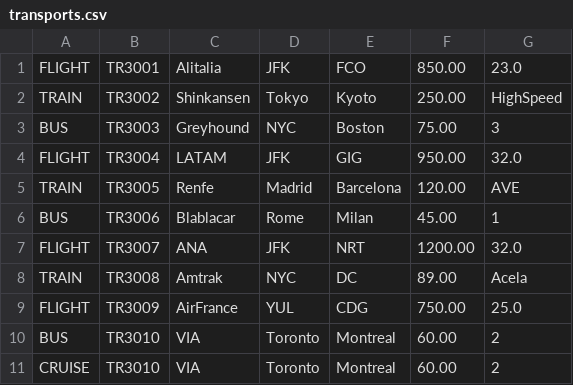
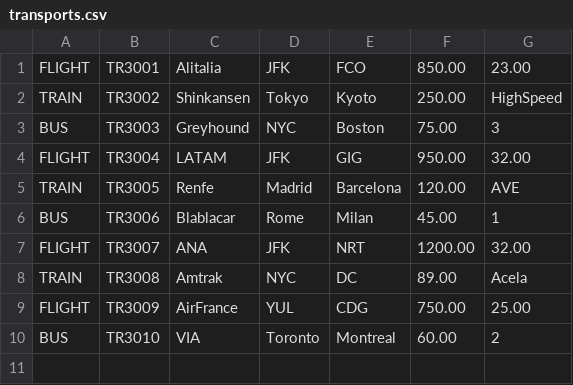
Before and after one commit to WaniaFaraz/Smart-Travel-Agency, a CSV file: output/data/transports.csv, drawn as a sheet.

```diff
--- a/output/data/transports.csv
+++ b/output/data/transports.csv
@@ -1,11 +1,10 @@
-FLIGHT;TR3001;Alitalia;JFK;FCO;850.00;23.0
+FLIGHT;TR3001;Alitalia;JFK;FCO;850.00;23.00
 TRAIN;TR3002;Shinkansen;Tokyo;Kyoto;250.00;HighSpeed
 BUS;TR3003;Greyhound;NYC;Boston;75.00;3
-FLIGHT;TR3004;LATAM;JFK;GIG;950.00;32.0
+FLIGHT;TR3004;LATAM;JFK;GIG;950.00;32.00
 TRAIN;TR3005;Renfe;Madrid;Barcelona;120.00;AVE
 BUS;TR3006;Blablacar;Rome;Milan;45.00;1
-FLIGHT;TR3007;ANA;JFK;NRT;1200.00;32.0
+FLIGHT;TR3007;ANA;JFK;NRT;1200.00;32.00
 TRAIN;TR3008;Amtrak;NYC;DC;89.00;Acela
-FLIGHT;TR3009;AirFrance;YUL;CDG;750.00;25.0
+FLIGHT;TR3009;AirFrance;YUL;CDG;750.00;25.00
 BUS;TR3010;VIA;Toronto;Montreal;60.00;2
-CRUISE;TR3010;VIA;Toronto;Montreal;60.00;2
```
Also changed, not shown: output/data/accommodations.csv, output/data/clients.csv, 11 other files.
